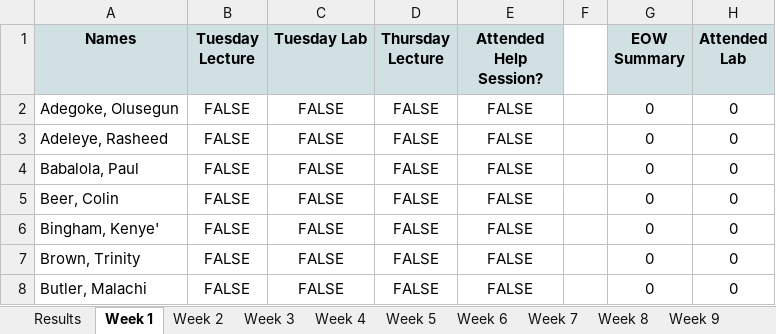
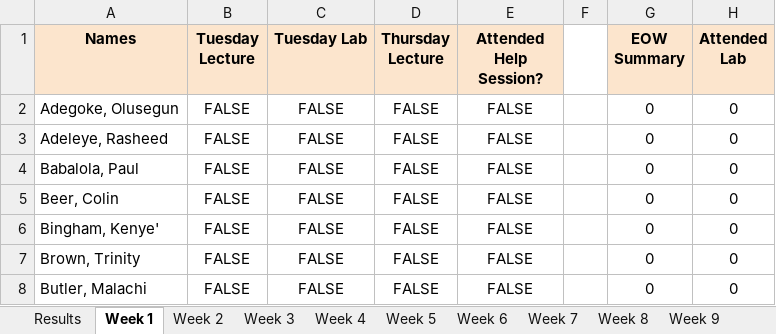
Before and after one commit to MalachiButler04/PyTendance, an Excel workbook: Attendance Tabloid.xlsx, sheet Week 1, drawn as a sheet; only a part is shown; values as stored, in another font and other column widths than the file's, no borders; the diff names each change by its address in the sheet, - before the commit and + after, or states it on an @@ line.

```diff
--- a/Attendance Tabloid.xlsx (sheet Week 1)
+++ b/Attendance Tabloid.xlsx (sheet Week 1)
-A1:E1 fill: #D0E0E3
+A1:E1 fill: #FCE5CD
-G1:H1 fill: #D0E0E3
+G1:H1 fill: #FCE5CD
```
Also changed, not shown: sheet Results, sheet Week 2, sheet Week 3, sheet Week 4, sheet Week 5, sheet Week 6, 10 more sheets, 5 other files.
